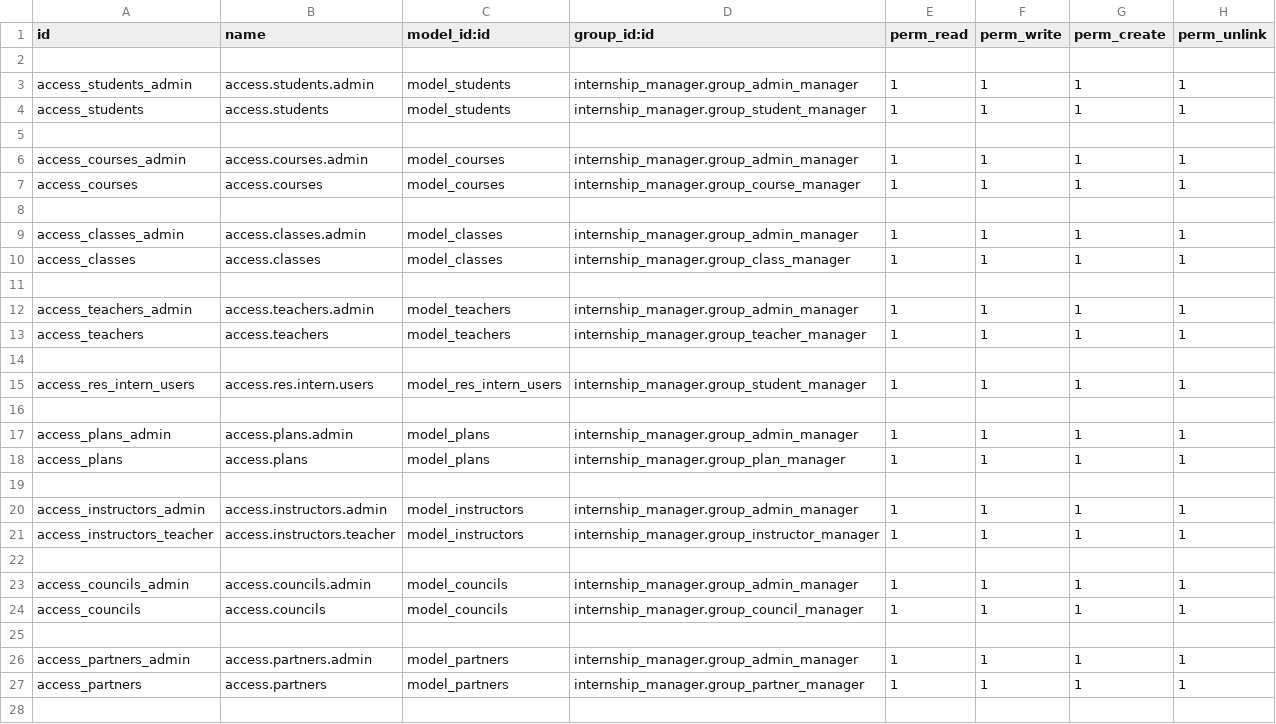
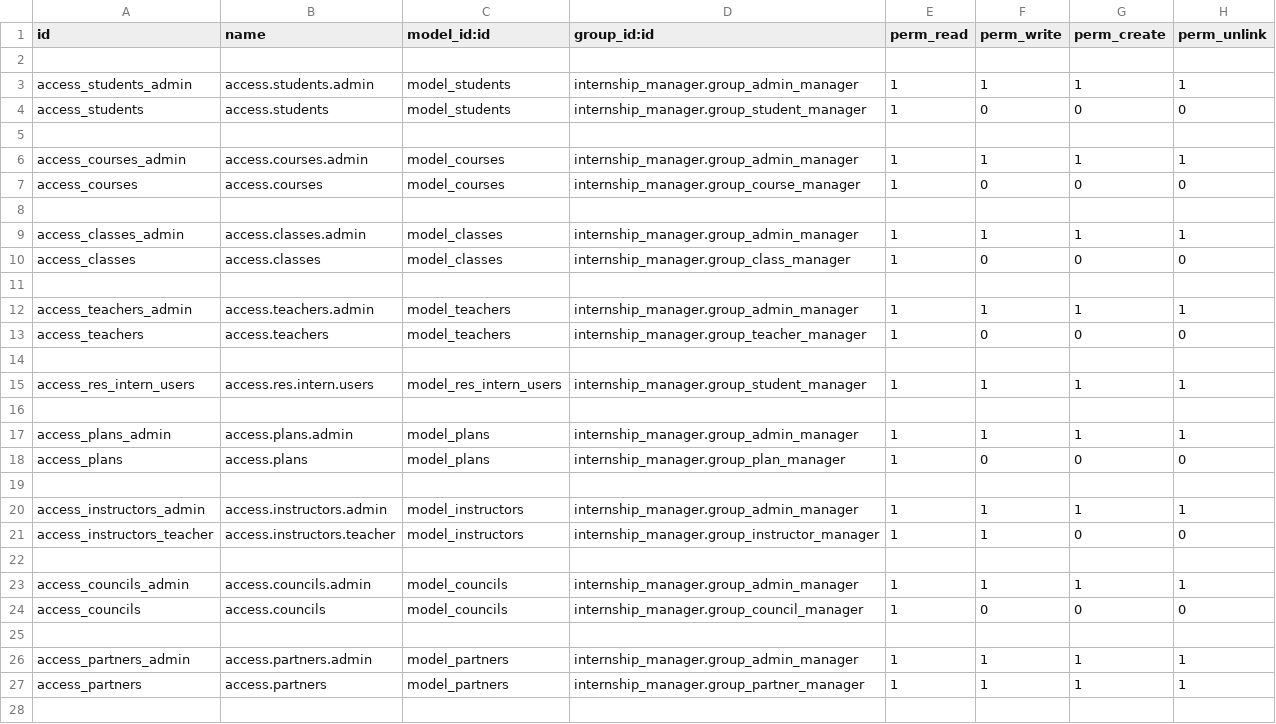
Before and after one commit to Sonnb1999/odoo15, a CSV file: addons_1/internship_manager/security/ir.model.access.csv, drawn as a sheet; only a part is shown.

Commit message:
validate has_group instructor

```diff
--- a/addons_1/internship_manager/security/ir.model.access.csv
+++ b/addons_1/internship_manager/security/ir.model.access.csv
@@ -3,12 +3,12 @@ id,name,model_id:id,group_id:id,perm_read,perm_write,perm_create,perm_unlink
 access_students_admin,access.students.admin,model_students,internship_manager.group_admin_manager,1,1,1,1
-access_students,access.students,model_students,internship_manager.group_student_manager,1,1,1,1
+access_students,access.students,model_students,internship_manager.group_student_manager,1,0,0,0
 
 access_courses_admin,access.courses.admin,model_courses,internship_manager.group_admin_manager,1,1,1,1
-access_courses,access.courses,model_courses,internship_manager.group_course_manager,1,1,1,1
+access_courses,access.courses,model_courses,internship_manager.group_course_manager,1,0,0,0
 
 access_classes_admin,access.classes.admin,model_classes,internship_manager.group_admin_manager,1,1,1,1
-access_classes,access.classes,model_classes,internship_manager.group_class_manager,1,1,1,1
+access_classes,access.classes,model_classes,internship_manager.group_class_manager,1,0,0,0
 
 access_teachers_admin,access.teachers.admin,model_teachers,internship_manager.group_admin_manager,1,1,1,1
-access_teachers,access.teachers,model_teachers,internship_manager.group_teacher_manager,1,1,1,1
+access_teachers,access.teachers,model_teachers,internship_manager.group_teacher_manager,1,0,0,0
 
@@ -17,9 +17,9 @@ access_res_intern_users,access.res.intern.users,model_res_intern_users,internshi
 access_plans_admin,access.plans.admin,model_plans,internship_manager.group_admin_manager,1,1,1,1
-access_plans,access.plans,model_plans,internship_manager.group_plan_manager,1,1,1,1
+access_plans,access.plans,model_plans,internship_manager.group_plan_manager,1,0,0,0
 
 access_instructors_admin,access.instructors.admin,model_instructors,internship_manager.group_admin_manager,1,1,1,1
-access_instructors_teacher,access.instructors.teacher,model_instructors,internship_manager.group_instructor_manager,1,1,1,1
+access_instructors_teacher,access.instructors.teacher,model_instructors,internship_manager.group_instructor_manager,1,1,0,0
 
 access_councils_admin,access.councils.admin,model_councils,internship_manager.group_admin_manager,1,1,1,1
-access_councils,access.councils,model_councils,internship_manager.group_council_manager,1,1,1,1
+access_councils,access.councils,model_councils,internship_manager.group_council_manager,1,0,0,0
 
```
Also changed, not shown: 3 other files.
